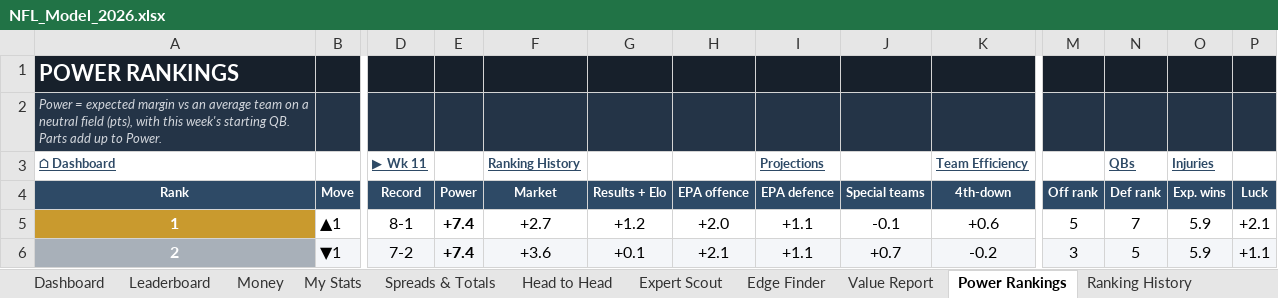
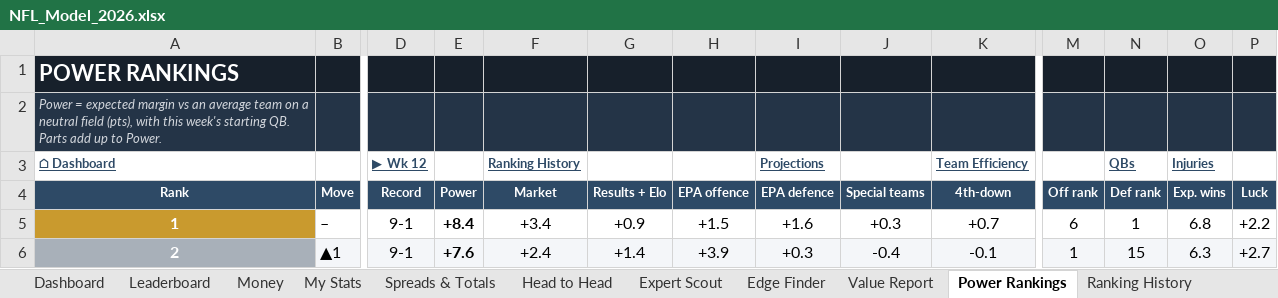
Before and after one commit to THOMASNOONAN155/tios-data, an Excel workbook: nfl-model/output/NFL_Model_2026.xlsx, sheet Power Rankings, drawn as a sheet; only a part is shown, gaps mark what is left out; values as stored, in another font and other column widths than the file's, no borders; charts and pictures and conditional formats not drawn; the diff covers the shown part only; the diff names each change by its address in the sheet, - before the commit and + after, or states it on an @@ line.

```diff
--- a/nfl-model/output/NFL_Model_2026.xlsx (sheet Power Rankings)
+++ b/nfl-model/output/NFL_Model_2026.xlsx (sheet Power Rankings)
-D3 (Record): ▶ Wk 11
+D3 (Record): ▶ Wk 12
-B5 (Move): ▲1
+B5 (Move): –
-D5 (Record): 8-1
+D5 (Record): 9-1
-E5 (Power): +7.4
+E5 (Power): +8.4
-F5 (Market): +2.7
+F5 (Market): +3.4
-G5 (Results + Elo): +1.2
+G5 (Results + Elo): +0.9
-H5 (EPA offence): +2.0
+H5 (EPA offence): +1.5
-I5 (EPA defence): +1.1
+I5 (EPA defence): +1.6
-J5 (Special teams): -0.1
+J5 (Special teams): +0.3
-K5 (4th-down): +0.6
+K5 (4th-down): +0.7
-M5 (Off rank): 5
+M5 (Off rank): 6
-N5 (Def rank): 7
+N5 (Def rank): 1
-O5 (Exp. wins): 5.9
+O5 (Exp. wins): 6.8
-P5 (Luck): +2.1
+P5 (Luck): +2.2
-B6 (Move): ▼1
+B6 (Move): ▲1
-D6 (Record): 7-2
+D6 (Record): 9-1
-E6 (Power): +7.4
+E6 (Power): +7.6
-F6 (Market): +3.6
+F6 (Market): +2.4
-G6 (Results + Elo): +0.1
+G6 (Results + Elo): +1.4
-H6 (EPA offence): +2.1
+H6 (EPA offence): +3.9
-I6 (EPA defence): +1.1
+I6 (EPA defence): +0.3
-J6 (Special teams): +0.7
+J6 (Special teams): -0.4
-K6 (4th-down): -0.2
+K6 (4th-down): -0.1
-M6 (Off rank): 3
+M6 (Off rank): 1
-N6 (Def rank): 5
+N6 (Def rank): 15
-O6 (Exp. wins): 5.9
+O6 (Exp. wins): 6.3
-P6 (Luck): +1.1
+P6 (Luck): +2.7
```
Also changed, not shown: 504 edited cells and cell formats elsewhere in this sheet, sheet Injuries, sheet Team Efficiency, sheet QBs, sheet Strength of Schedule, sheet Luck & Expected Wins, sheet Ranking History, 30 more sheets, hidden cells, charts or pictures, nfl-model/inputs/tipping_inputs.xlsx, 3 other files.
